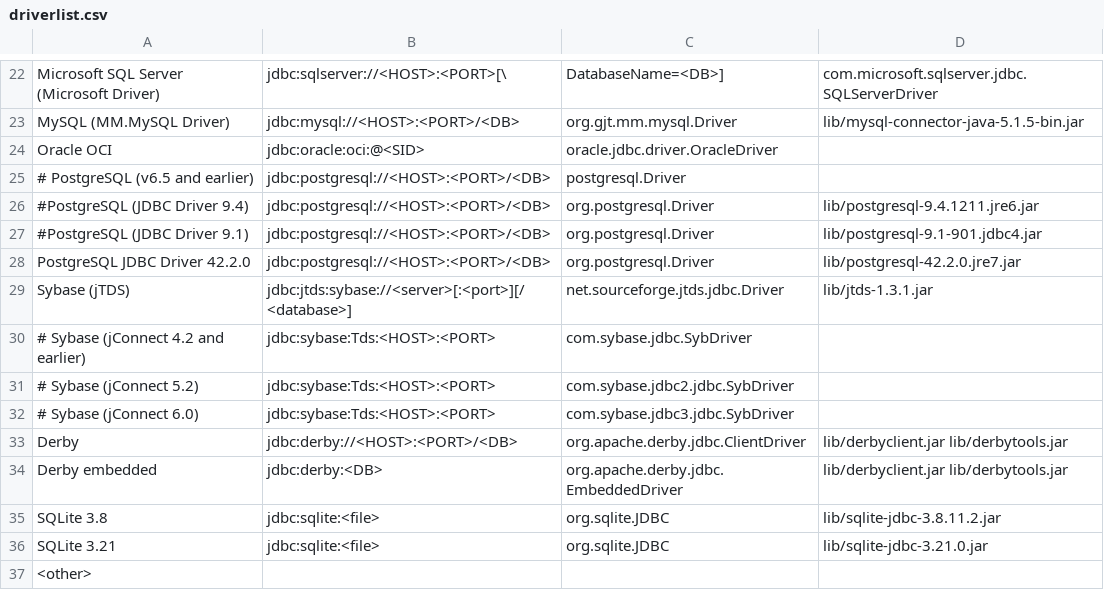
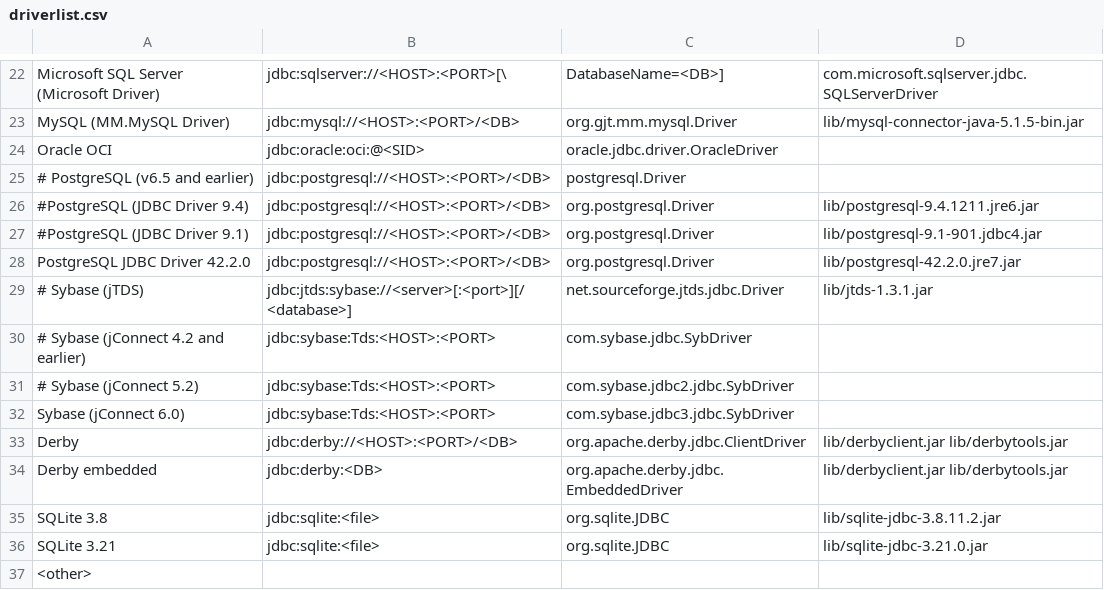
Before and after one commit to Wisser/Jailer, a CSV file: driverlist.csv, drawn as a sheet; only a part is shown, gaps mark what is left out.

```diff
--- a/driverlist.csv
+++ b/driverlist.csv
@@ -28,6 +28,6 @@ Oracle OCI;jdbc:oracle:oci:@<SID>;oracle.jdbc.driver.OracleDriver
 PostgreSQL JDBC Driver 42.2.0;jdbc:postgresql://<HOST>:<PORT>/<DB>;org.postgresql.Driver;lib/postgresql-42.2.0.jre7.jar
-Sybase (jTDS);jdbc:jtds:sybase://<server>[:<port>][/<database>];net.sourceforge.jtds.jdbc.Driver;lib/jtds-1.3.1.jar
+# Sybase (jTDS);jdbc:jtds:sybase://<server>[:<port>][/<database>];net.sourceforge.jtds.jdbc.Driver;lib/jtds-1.3.1.jar
 # Sybase (jConnect 4.2 and earlier);jdbc:sybase:Tds:<HOST>:<PORT>;com.sybase.jdbc.SybDriver
 # Sybase (jConnect 5.2);jdbc:sybase:Tds:<HOST>:<PORT>;com.sybase.jdbc2.jdbc.SybDriver
-# Sybase (jConnect 6.0);jdbc:sybase:Tds:<HOST>:<PORT>;com.sybase.jdbc3.jdbc.SybDriver
+Sybase (jConnect 6.0);jdbc:sybase:Tds:<HOST>:<PORT>;com.sybase.jdbc3.jdbc.SybDriver
 Derby;jdbc:derby://<HOST>:<PORT>/<DB>;org.apache.derby.jdbc.ClientDriver;lib/derbyclient.jar lib/derbytools.jar
```
Also changed, not shown: 5 other files.
